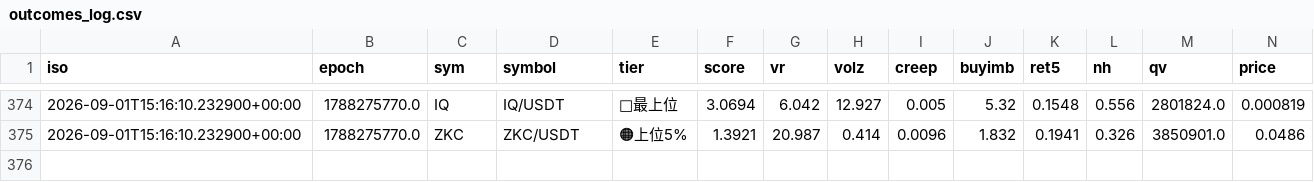
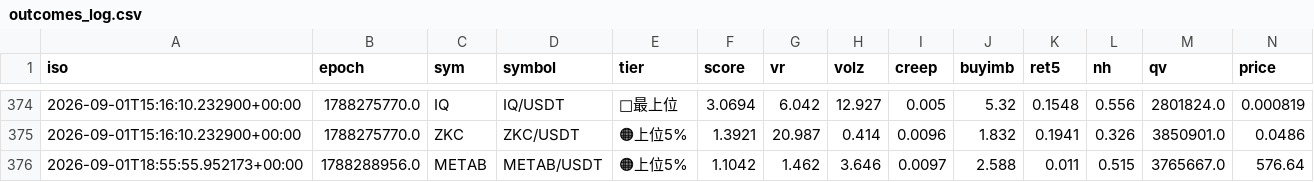
Before and after one commit to divisas072-ui/pump_scan.py, a CSV file: outcomes_log.csv, drawn as a sheet; only a part is shown, gaps mark what is left out; rows hold the shown columns only; the diff names each change by its address in the sheet, - before the commit and + after, or states it on an @@ line.

```diff
--- a/outcomes_log.csv
+++ b/outcomes_log.csv
+row 376: 2026-09-01T18:55:55.952173+00:00 | 1788288956.0 | METAB | METAB/USDT | 🟠上位5% | 1.1042 | 1.462 | 3.646 | 0.0097 | 2.588 | 0.011 | 0.515 | 3765667.0 | 576.64
```
Also changed, not shown: 1 other file.
